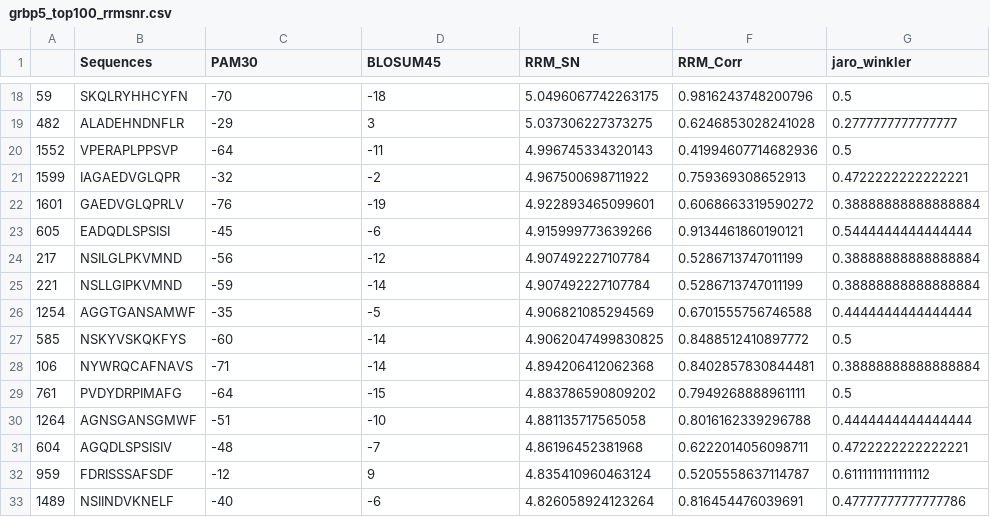
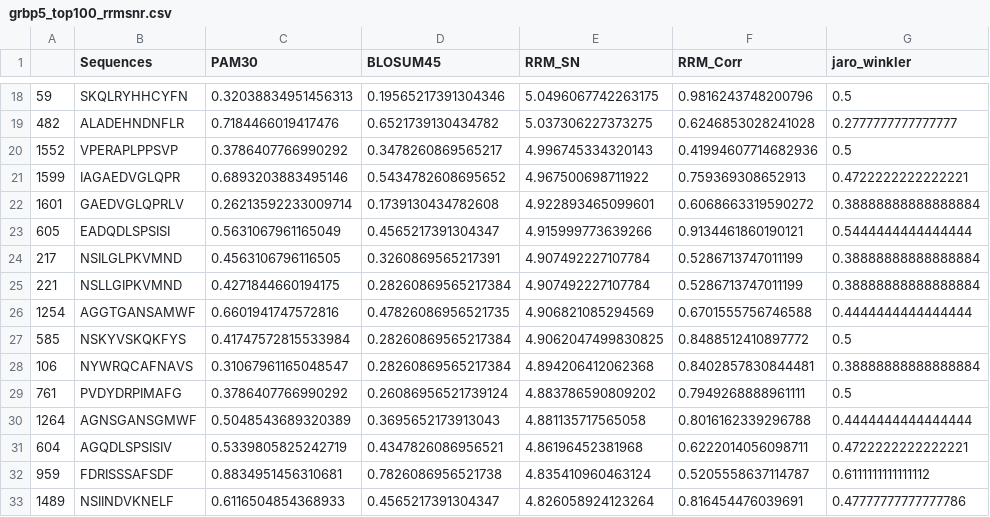
Before and after one commit to clpi/gemsec-neuropep, a CSV file: final/out/v4/grbp5_top100_rrmsnr.csv, drawn as a sheet; only a part is shown, gaps mark what is left out; the diff covers the shown part only; the diff names each change by its address in the sheet, - before the commit and + after, or states it on an @@ line.

```diff
--- a/final/out/v4/grbp5_top100_rrmsnr.csv
+++ b/final/out/v4/grbp5_top100_rrmsnr.csv
-C18 (PAM30): -70
+C18 (PAM30): 0.32038834951456313
-D18 (BLOSUM45): -18
+D18 (BLOSUM45): 0.19565217391304346
-C19 (PAM30): -29
+C19 (PAM30): 0.7184466019417476
-D19 (BLOSUM45): 3
+D19 (BLOSUM45): 0.6521739130434782
-C20 (PAM30): -64
+C20 (PAM30): 0.3786407766990292
-D20 (BLOSUM45): -11
+D20 (BLOSUM45): 0.3478260869565217
-C21 (PAM30): -32
+C21 (PAM30): 0.6893203883495146
-D21 (BLOSUM45): -2
+D21 (BLOSUM45): 0.5434782608695652
-C22 (PAM30): -76
+C22 (PAM30): 0.26213592233009714
-D22 (BLOSUM45): -19
+D22 (BLOSUM45): 0.1739130434782608
-C23 (PAM30): -45
+C23 (PAM30): 0.5631067961165049
-D23 (BLOSUM45): -6
+D23 (BLOSUM45): 0.4565217391304347
-C24 (PAM30): -56
+C24 (PAM30): 0.4563106796116505
-D24 (BLOSUM45): -12
+D24 (BLOSUM45): 0.3260869565217391
-C25 (PAM30): -59
+C25 (PAM30): 0.4271844660194175
-D25 (BLOSUM45): -14
+D25 (BLOSUM45): 0.28260869565217384
-C26 (PAM30): -35
+C26 (PAM30): 0.6601941747572816
-D26 (BLOSUM45): -5
+D26 (BLOSUM45): 0.47826086956521735
-C27 (PAM30): -60
+C27 (PAM30): 0.41747572815533984
-D27:D28 (BLOSUM45): -14
+D27:D28 (BLOSUM45): 0.28260869565217384
-C28 (PAM30): -71
+C28 (PAM30): 0.31067961165048547
-C29 (PAM30): -64
+C29 (PAM30): 0.3786407766990292
-D29 (BLOSUM45): -15
+D29 (BLOSUM45): 0.26086956521739124
-C30 (PAM30): -51
+C30 (PAM30): 0.5048543689320389
-D30 (BLOSUM45): -10
+D30 (BLOSUM45): 0.3695652173913043
-C31 (PAM30): -48
+C31 (PAM30): 0.5339805825242719
-D31 (BLOSUM45): -7
+D31 (BLOSUM45): 0.4347826086956521
-C32 (PAM30): -12
+C32 (PAM30): 0.8834951456310681
-D32 (BLOSUM45): 9
+D32 (BLOSUM45): 0.7826086956521738
-C33 (PAM30): -40
+C33 (PAM30): 0.6116504854368933
-D33 (BLOSUM45): -6
+D33 (BLOSUM45): 0.4565217391304347
```
Also changed, not shown: 168 edited cells elsewhere in this file, final/out/v4/grbp5_groupby_num_match_mean.csv, final/out/v4/grbp5_top5_rrmsnr.csv, 21 other files.
